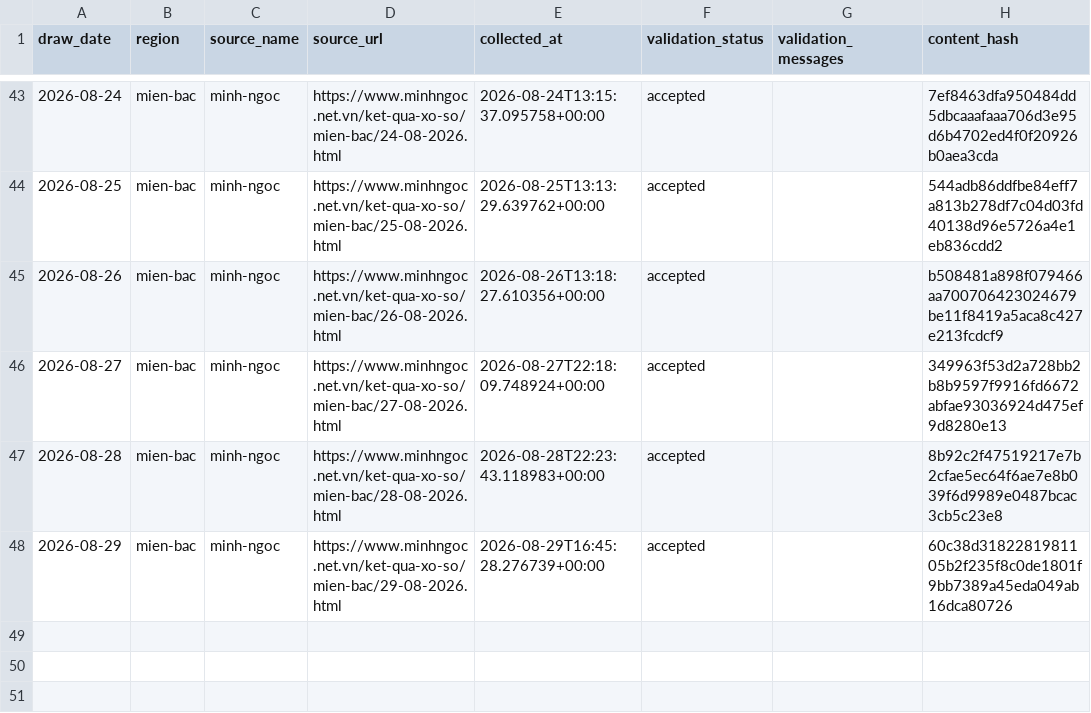
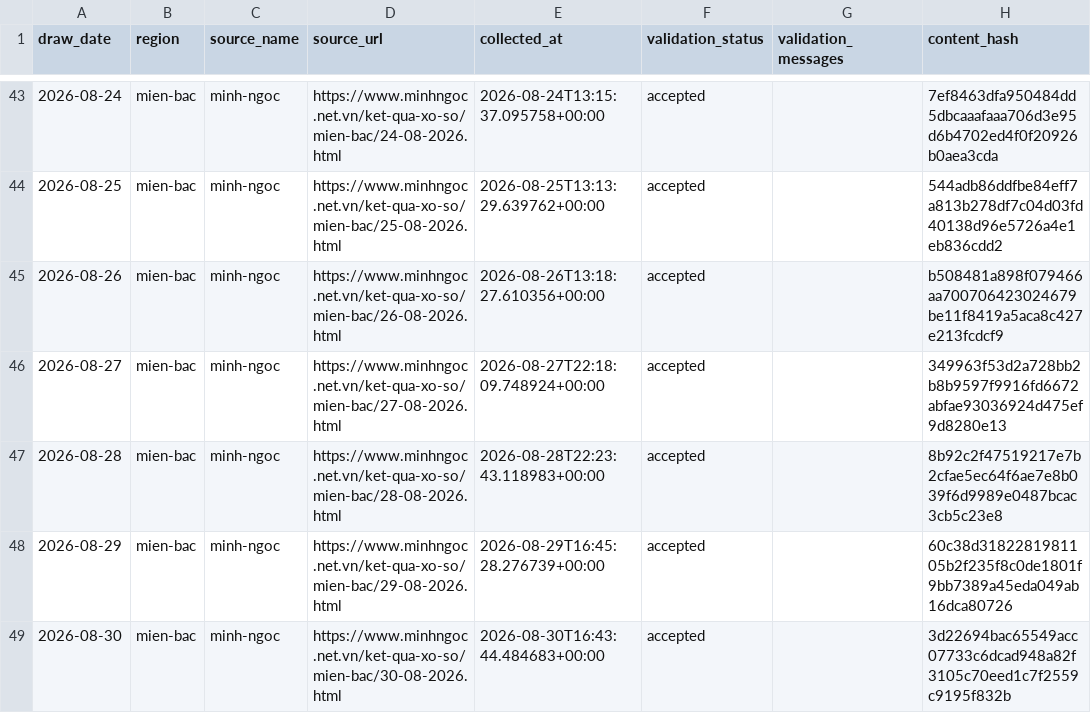
Before and after one commit to kina2711/vn-lottery-xsmb, a CSV file: data/processed/draws.csv, drawn as a sheet; only a part is shown, gaps mark what is left out; the diff names each change by its address in the sheet, - before the commit and + after, or states it on an @@ line.

```diff
--- a/data/processed/draws.csv
+++ b/data/processed/draws.csv
+row 49: 2026-08-30 | mien-bac | minh-ngoc | https://www.minhngoc.net.vn/ket-qua-xo-so/mien-bac/30-08-2026.html | 2026-08-30T16:43:44.484683+00:00 | accepted |  | 3d22694bac65549acc07733c6dcad948a82f3105c70eed1c7f2559c9195f832b
```
Also changed, not shown: data/reports/days_since_last_seen.csv, data/reports/frequency.csv, 10 other files.
